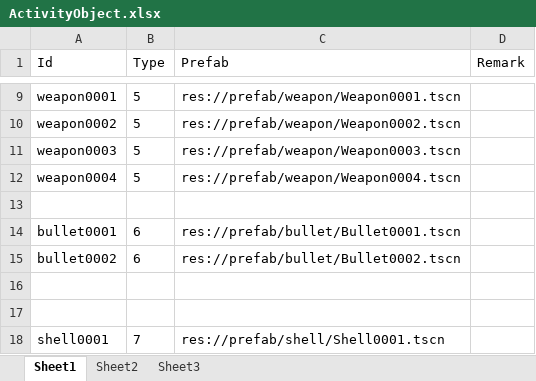
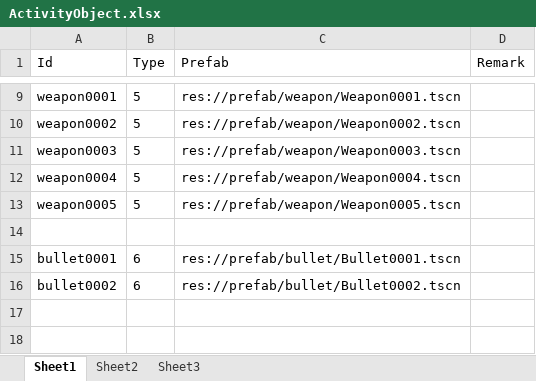
Before and after one commit to xlljc/DungeonShooting, an Excel workbook: DungeonShooting_Godot/excel/excelFile/ActivityObject.xlsx, sheet Sheet1, drawn as a sheet; only a part is shown, gaps mark what is left out; the shorter side is filled out with more unchanged rows; values as stored, in another font and other column widths than the file's, no borders; the diff names each change by its address in the sheet, - before the commit and + after, or states it on an @@ line.

```diff
--- a/DungeonShooting_Godot/excel/excelFile/ActivityObject.xlsx (sheet Sheet1)
+++ b/DungeonShooting_Godot/excel/excelFile/ActivityObject.xlsx (sheet Sheet1)
+row 13: weapon0005 | 5 | res://prefab/weapon/Weapon0005.tscn
```
Also changed, not shown: DungeonShooting_Godot/excel/excelFile/Weapon.xlsx, 49 other files.
